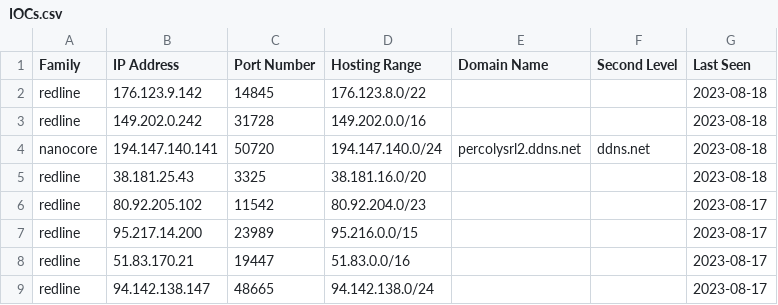
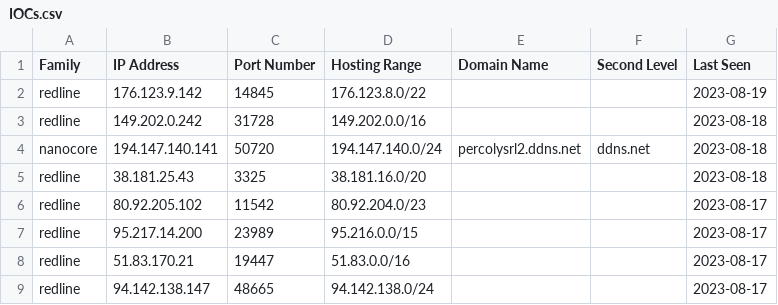
Before and after one commit to Abjuri5t/SarlackLab, a CSV file: IOCs.csv, drawn as a sheet; only a part is shown.

Commit message:
IOC update

```diff
--- a/IOCs.csv
+++ b/IOCs.csv
@@ -1,3 +1,3 @@
 Family,IP Address,Port Number,Hosting Range,Domain Name,Second Level,Last Seen
-redline,176.123.9.142,14845,176.123.8.0/22,,,2023-08-18
+redline,176.123.9.142,14845,176.123.8.0/22,,,2023-08-19
 redline,149.202.0.242,31728,149.202.0.0/16,,,2023-08-18
```
